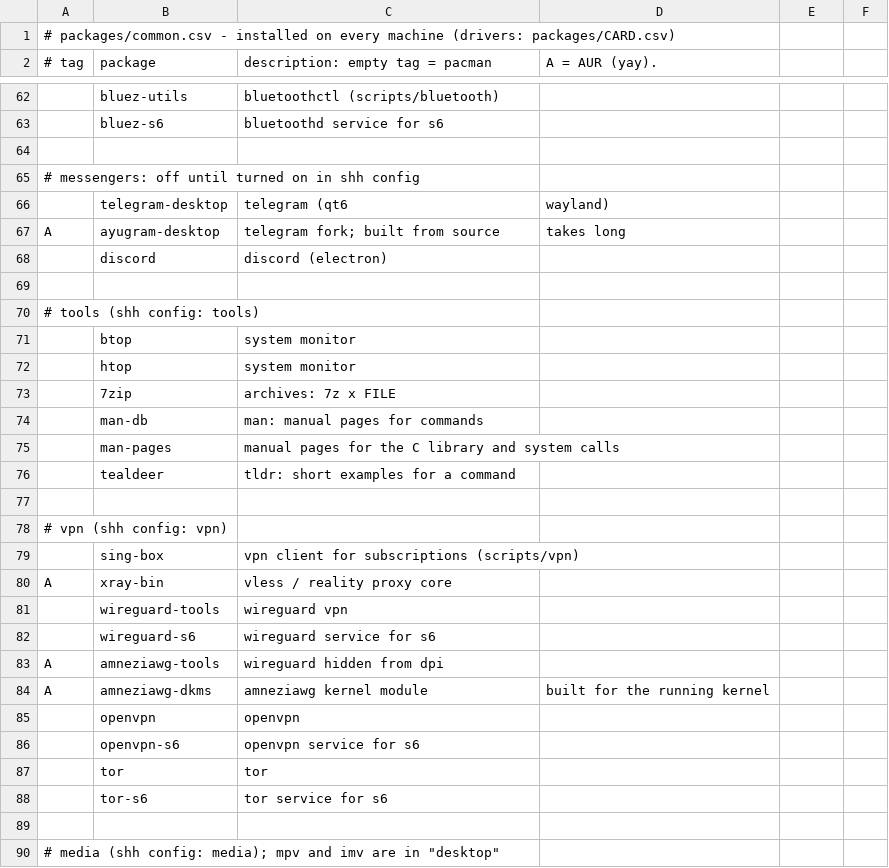
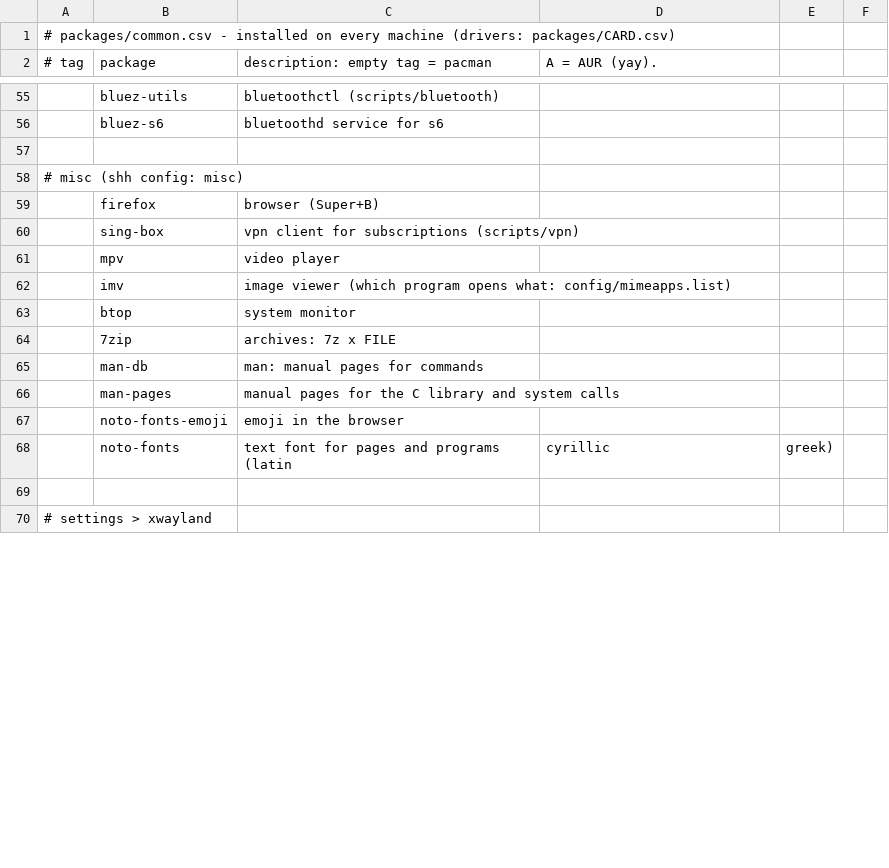
Before and after one commit to kiran-why/Shh-dotfiles, a CSV file: packages/common.csv, drawn as a sheet; only a part is shown, gaps mark what is left out; removed rows and columns are numbered as before the commit, all else as after; the diff covers the shown part only; the diff names each change by its address in the sheet, - before the commit and + after, or states it on an @@ line.

Commit message:
shh config: back to simple

```diff
--- a/packages/common.csv
+++ b/packages/common.csv
-A58 (# tag): # messengers: off until turned on in shh config
+A58 (# tag): # misc (shh config: misc)
-row 66:  | telegram-desktop | telegram (qt6 | wayland)
-row 67: A | ayugram-desktop | telegram fork; built from source | takes long
-row 68:  | discord | discord (electron)
-row 59: (empty)
+row 59:  | firefox | browser (Super+B)
-row 70: # tools (shh config: tools)
@@ row 79 moved to row 60: sing-box @@
@@ row 28 moved to row 61: mpv @@
@@ row 27 moved to row 62: imv @@
-row 72:  | htop | system monitor
-row 76:  | tealdeer | tldr: short examples for a command
+row 67:  | noto-fonts-emoji | emoji in the browser
@@ row 108 moved to row 68: noto-fonts @@
-A70 (# tag): # vpn (shh config: vpn)
+A70 (# tag): # settings > xwayland
-row 80: A | xray-bin | vless / reality proxy core
-row 81:  | wireguard-tools | wireguard vpn
-row 82:  | wireguard-s6 | wireguard service for s6
-row 83: A | amneziawg-tools | wireguard hidden from dpi
-row 84: A | amneziawg-dkms | amneziawg kernel module | built for the running kernel
-row 85:  | openvpn | openvpn
-row 86:  | openvpn-s6 | openvpn service for s6
-row 87:  | tor | tor
-row 88:  | tor-s6 | tor service for s6
-row 89: (empty)
-row 90: # media (shh config: media); mpv and imv are in "desktop"
```
Also changed, not shown: 22 removed rows and 2 edited cells elsewhere in this file, 8 other files.
